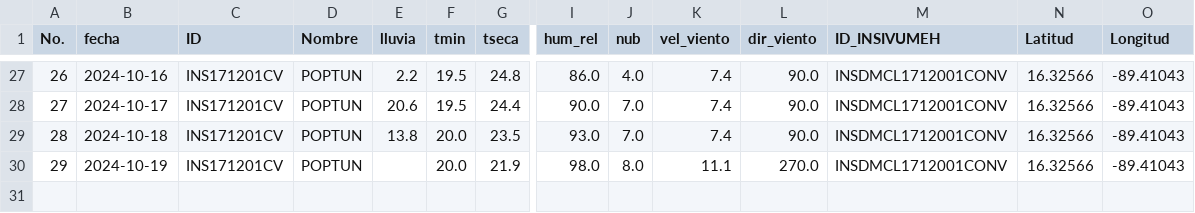
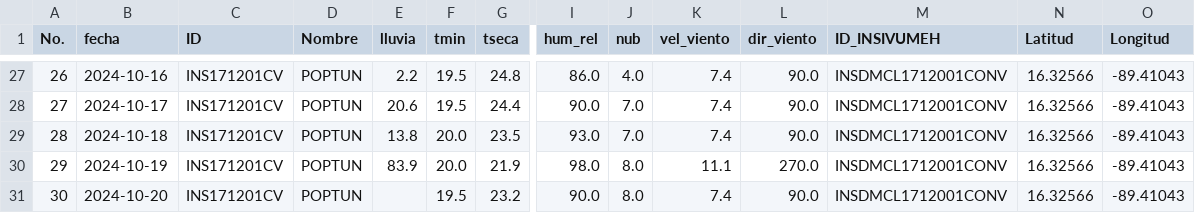
Before and after one commit to Climatologia-INSIVUMEH/monthly_data_by_station_csv, a CSV file: outputcsv/POPTUN.csv, drawn as a sheet; only a part is shown, gaps mark what is left out; rows hold the shown columns only; the diff names each change by its address in the sheet, - before the commit and + after, or states it on an @@ line.

```diff
--- a/outputcsv/POPTUN.csv
+++ b/outputcsv/POPTUN.csv
-E30 (lluvia): (empty)
+E30 (lluvia): 83.9
+row 31: 30 | 2024-10-20 | INS171201CV | POPTUN |  | 19.5 | 23.2 | 90.0 | 8.0 | 7.4 | 90.0 | INSDMCL1712001CONV | 16.32566 | -89.41043
```
Also changed, not shown: outputcsv/CATARINA.csv, outputcsv/LOS ALTOS.csv, 51 other files.
